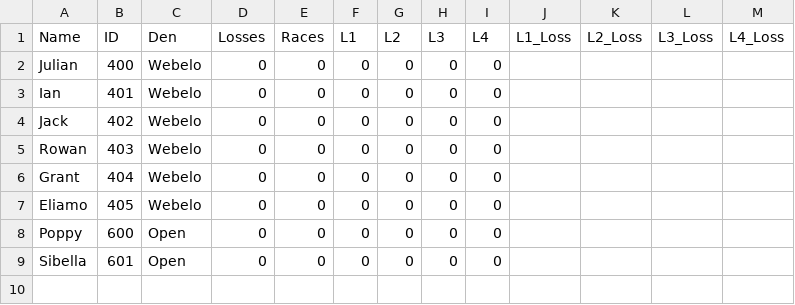
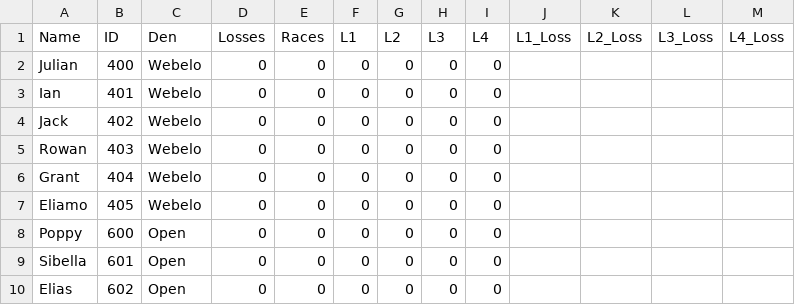
Before and after one commit to chapman178/PWDtool, a CSV file: InputData.csv, drawn as a sheet.

Commit message:
Data updated via App

```diff
--- a/InputData.csv
+++ b/InputData.csv
@@ -9 +9,2 @@ Poppy,600,Open,0,0,0,0,0,0,,,,
 Sibella,601,Open,0,0,0,0,0,0,,,,
+Elias,602,Open,0,0,0,0,0,0,,,,
```
